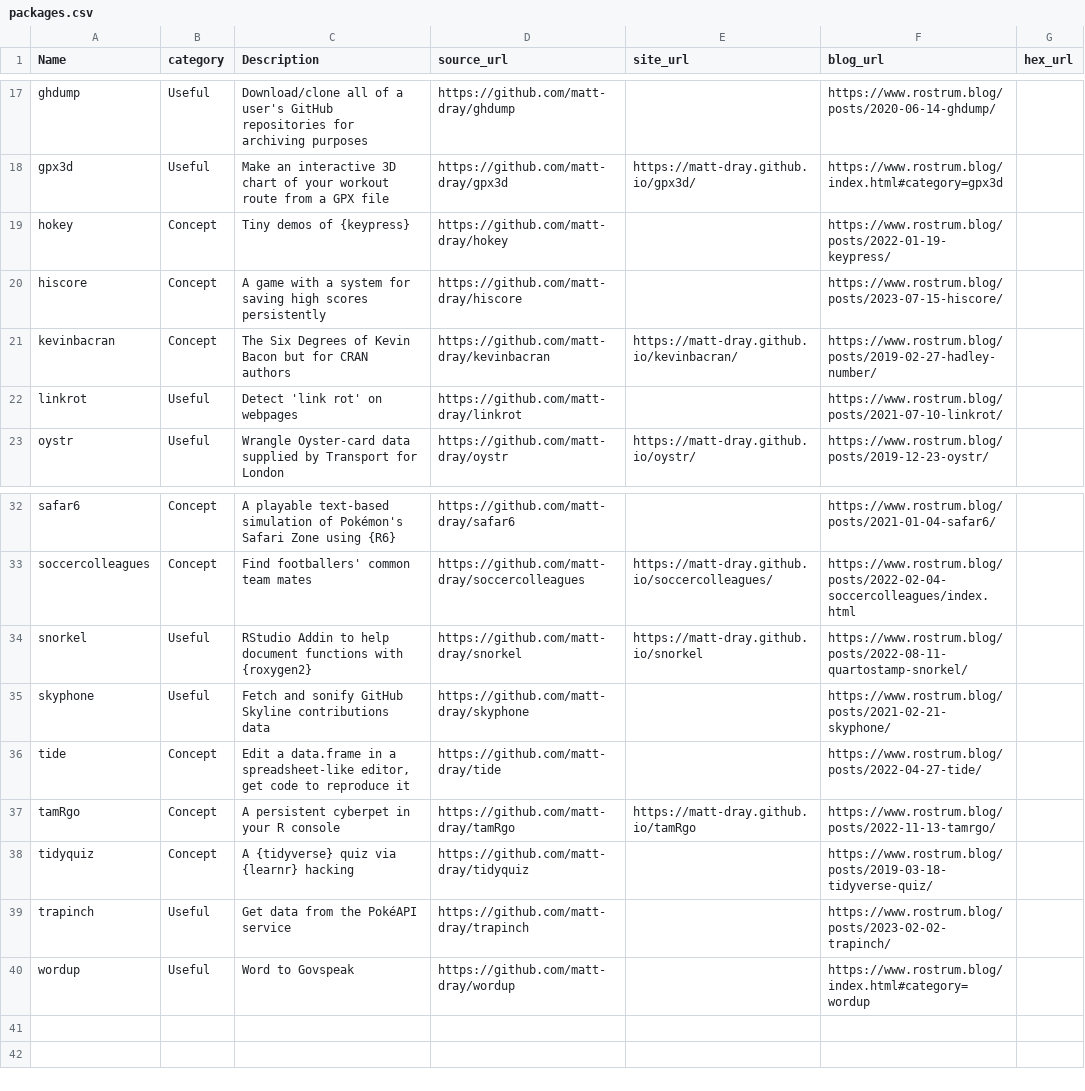
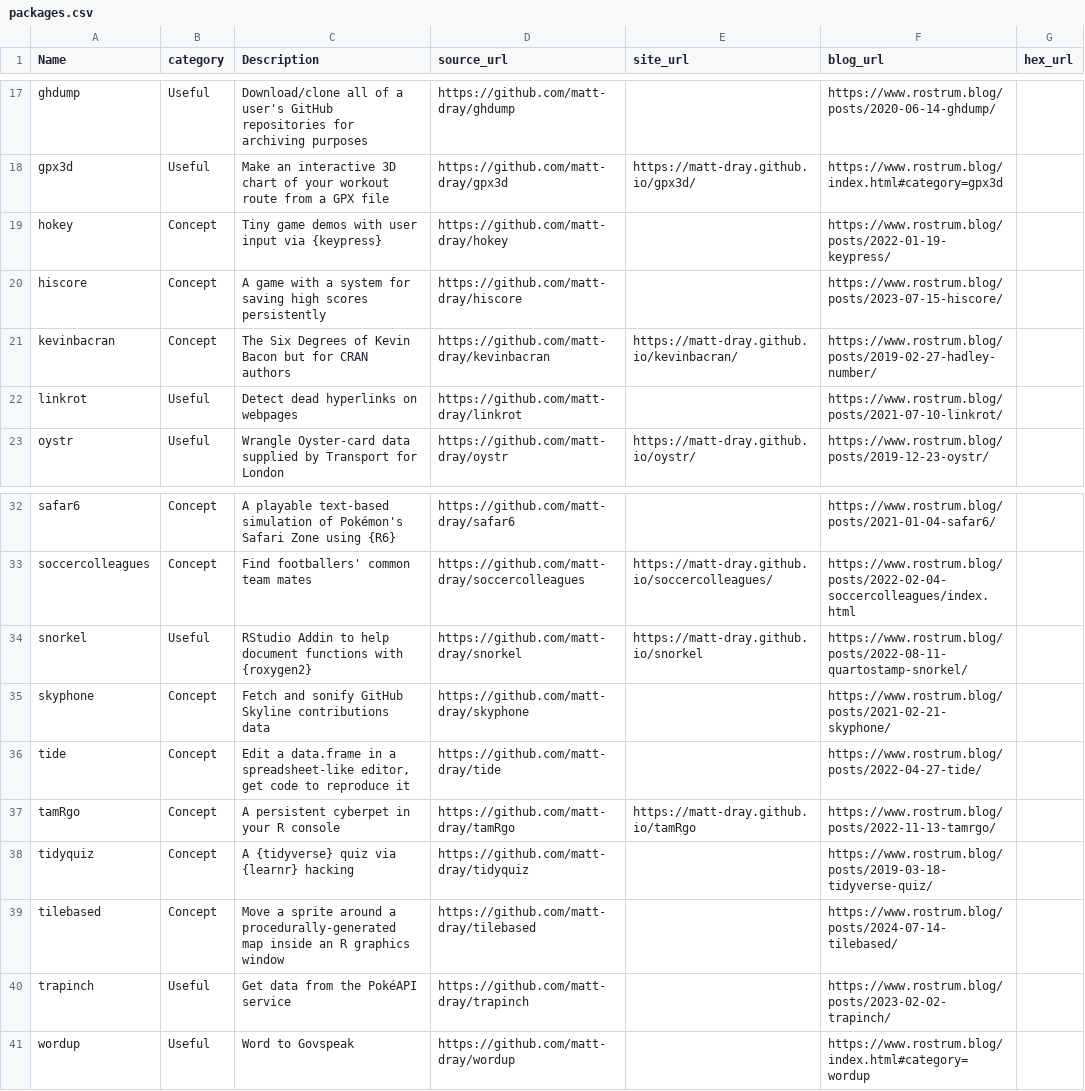
Before and after one commit to matt-dray/personal-site, a CSV file: resources/packages.csv, drawn as a sheet; only a part is shown, gaps mark what is left out; the diff names each change by its address in the sheet, - before the commit and + after, or states it on an @@ line.

Commit message:
Add tilebased, tweak some copy

```diff
--- a/resources/packages.csv
+++ b/resources/packages.csv
-C19 (Description): Tiny demos of {keypress}
+C19 (Description): Tiny game demos with user input via {keypress}
-C22 (Description): Detect 'link rot' on webpages
+C22 (Description): Detect dead hyperlinks on webpages
-B35 (category): Useful
+B35 (category): Concept
+row 39: tilebased | Concept | Move a sprite around a procedurally-generated map inside an R graphics window | https://github.com/matt-dray/tilebased |  | https://www.rostrum.blog/posts/2024-07-14-tilebased/
```
Also changed, not shown: 7 other files.
